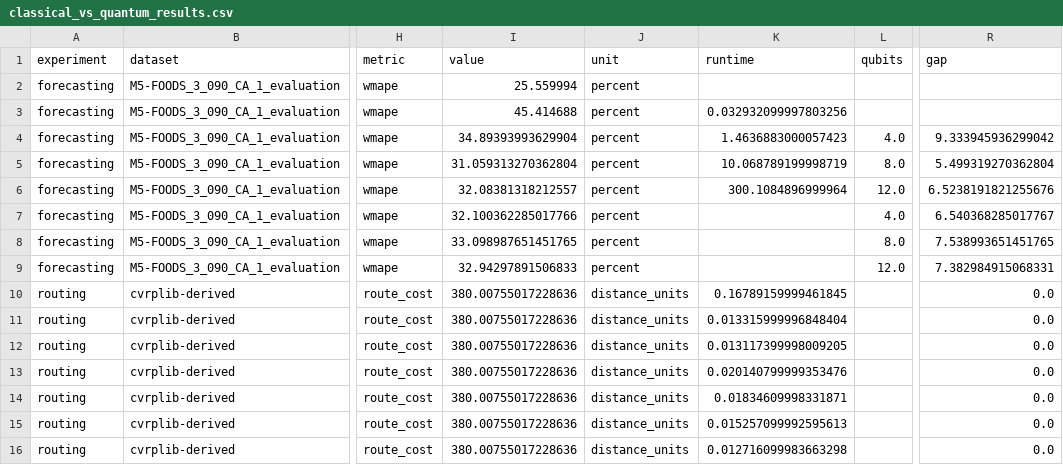
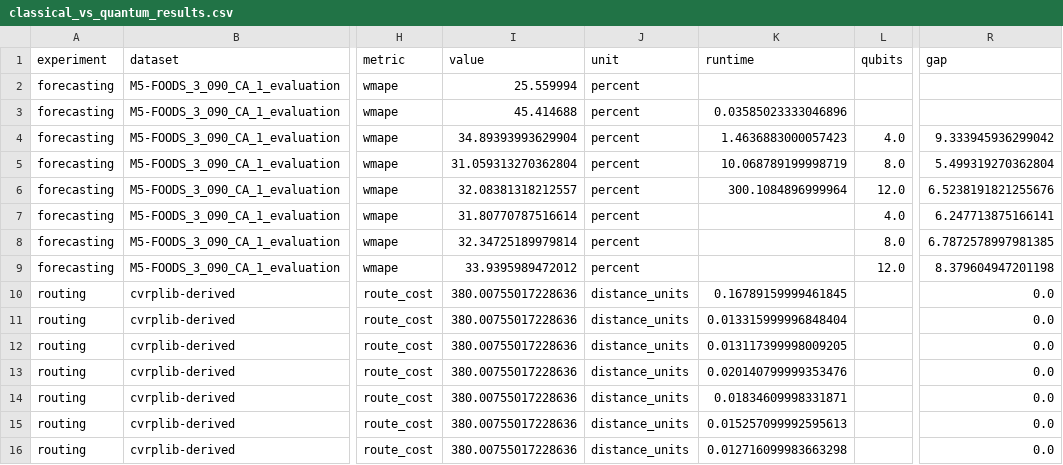
Before and after one commit to Piush2004/qsci-platform, a CSV file: experiments/results/classical_vs_quantum_results.csv, drawn as a sheet; only a part is shown, gaps mark what is left out; the diff names each change by its address in the sheet, - before the commit and + after, or states it on an @@ line.

```diff
--- a/experiments/results/classical_vs_quantum_results.csv
+++ b/experiments/results/classical_vs_quantum_results.csv
-K3 (runtime): 0.032932099997803256
+K3 (runtime): 0.03585023333046896
-I7 (value): 32.100362285017766
+I7 (value): 31.80770787516614
-R7 (gap): 6.540368285017767
+R7 (gap): 6.247713875166141
-I8 (value): 33.098987651451765
+I8 (value): 32.34725189979814
-R8 (gap): 7.538993651451765
+R8 (gap): 6.7872578997981385
-I9 (value): 32.94297891506833
+I9 (value): 33.9395989472012
-R9 (gap): 7.382984915068331
+R9 (gap): 8.379604947201198
```
Also changed, not shown: experiments/results/quantum_forecasting_results.csv, experiments/results/table1_forecast_comparison.csv, 22 other files.
